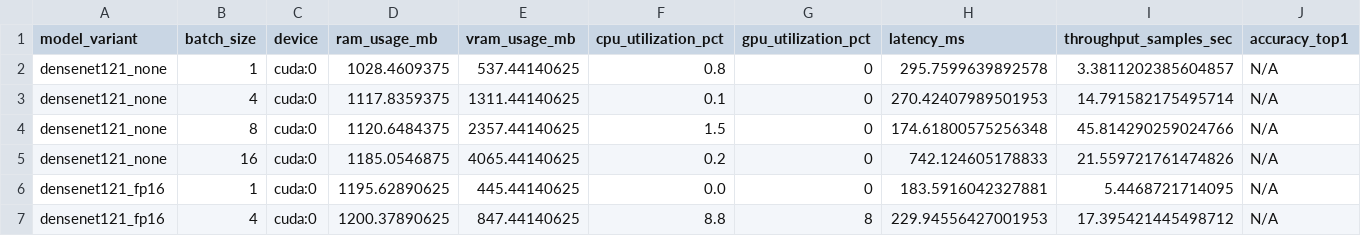
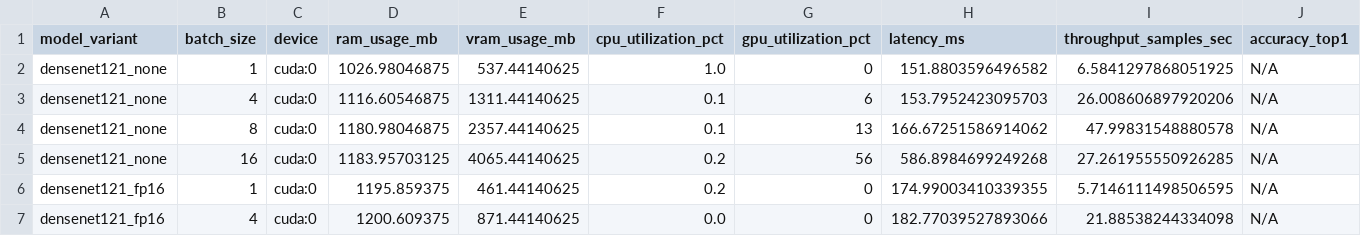
Before and after one commit to Akashsranjan/densenet-optimization, a CSV file: results/benchmark_results.csv, drawn as a sheet; only a part is shown; the diff covers the shown part only; the diff names each change by its address in the sheet, - before the commit and + after, or states it on an @@ line.

```diff
--- a/results/benchmark_results.csv
+++ b/results/benchmark_results.csv
-D2 (ram_usage_mb): 1028.4609375
+D2 (ram_usage_mb): 1026.98046875
-F2 (cpu_utilization_pct): 0.8
+F2 (cpu_utilization_pct): 1.0
-H2 (latency_ms): 295.7599639892578
+H2 (latency_ms): 151.8803596496582
-I2 (throughput_samples_sec): 3.3811202385604857
+I2 (throughput_samples_sec): 6.5841297868051925
-D3 (ram_usage_mb): 1117.8359375
+D3 (ram_usage_mb): 1116.60546875
-G3 (gpu_utilization_pct): 0
+G3 (gpu_utilization_pct): 6
-H3 (latency_ms): 270.42407989501953
+H3 (latency_ms): 153.7952423095703
-I3 (throughput_samples_sec): 14.791582175495714
+I3 (throughput_samples_sec): 26.008606897920206
-D4 (ram_usage_mb): 1120.6484375
+D4 (ram_usage_mb): 1180.98046875
-F4 (cpu_utilization_pct): 1.5
+F4 (cpu_utilization_pct): 0.1
-G4 (gpu_utilization_pct): 0
+G4 (gpu_utilization_pct): 13
-H4 (latency_ms): 174.61800575256348
+H4 (latency_ms): 166.67251586914062
-I4 (throughput_samples_sec): 45.814290259024766
+I4 (throughput_samples_sec): 47.99831548880578
-D5 (ram_usage_mb): 1185.0546875
+D5 (ram_usage_mb): 1183.95703125
-G5 (gpu_utilization_pct): 0
+G5 (gpu_utilization_pct): 56
-H5 (latency_ms): 742.124605178833
+H5 (latency_ms): 586.8984699249268
-I5 (throughput_samples_sec): 21.559721761474826
+I5 (throughput_samples_sec): 27.261955550926285
-D6 (ram_usage_mb): 1195.62890625
+D6 (ram_usage_mb): 1195.859375
-E6 (vram_usage_mb): 445.44140625
+E6 (vram_usage_mb): 461.44140625
-F6 (cpu_utilization_pct): 0.0
+F6 (cpu_utilization_pct): 0.2
-H6 (latency_ms): 183.5916042327881
+H6 (latency_ms): 174.99003410339355
-I6 (throughput_samples_sec): 5.4468721714095
+I6 (throughput_samples_sec): 5.7146111498506595
-D7 (ram_usage_mb): 1200.37890625
+D7 (ram_usage_mb): 1200.609375
-E7 (vram_usage_mb): 847.44140625
+E7 (vram_usage_mb): 871.44140625
-F7 (cpu_utilization_pct): 8.8
+F7 (cpu_utilization_pct): 0.0
-G7 (gpu_utilization_pct): 8
+G7 (gpu_utilization_pct): 0
-H7 (latency_ms): 229.94556427001953
+H7 (latency_ms): 182.77039527893066
-I7 (throughput_samples_sec): 17.395421445498712
+I7 (throughput_samples_sec): 21.88538244334098
```
Also changed, not shown: 49 edited cells elsewhere in this file, 38 other files.
